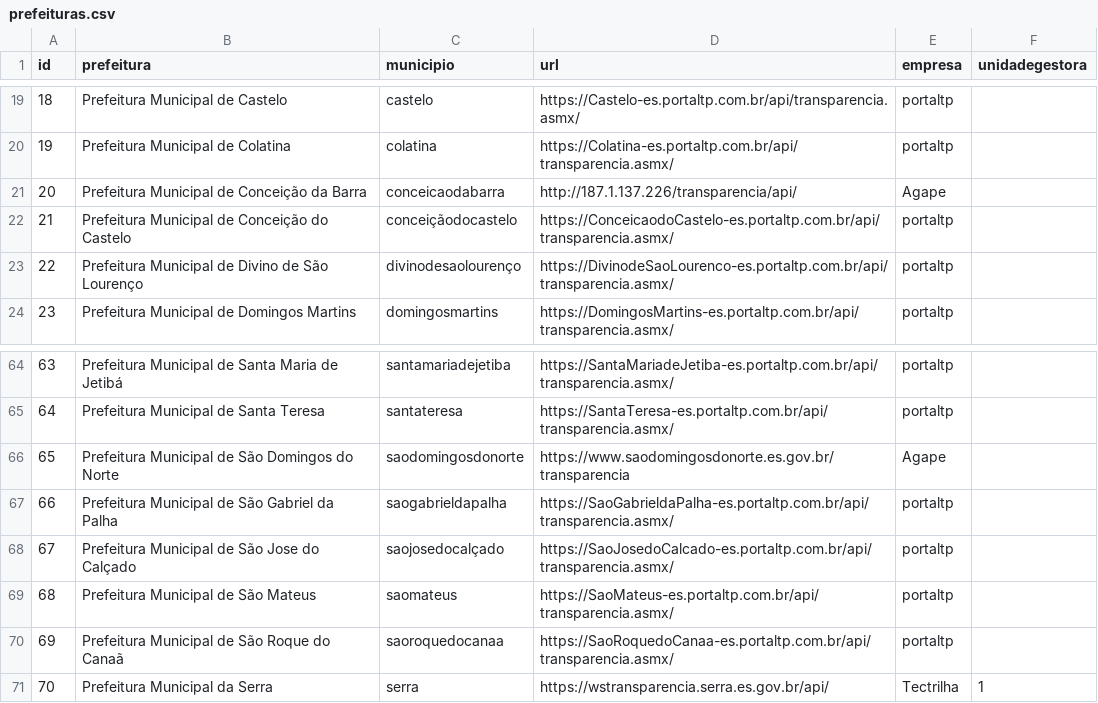
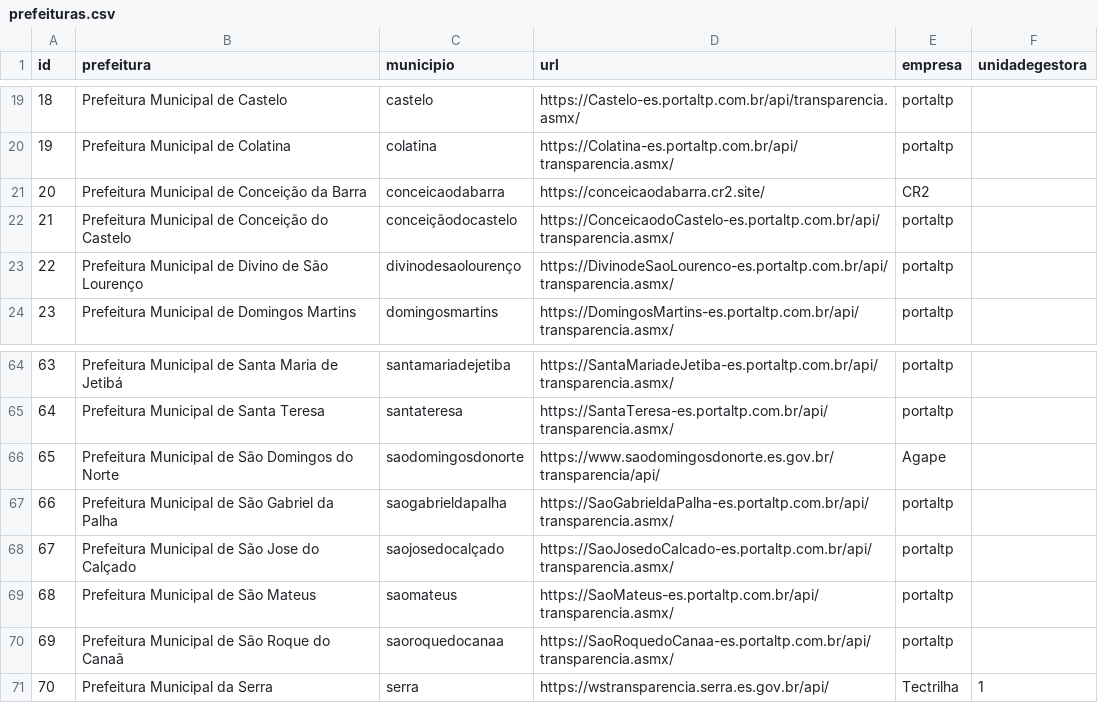
Before and after one commit to gmerisio/gmJulius, a CSV file: src/prefeituras.csv, drawn as a sheet; only a part is shown, gaps mark what is left out.

Commit message:
Alterações ara melhor funcionamento do código Agape

```diff
--- a/src/prefeituras.csv
+++ b/src/prefeituras.csv
@@ -20,3 +20,3 @@ id,prefeitura,municipio,url,empresa,unidadegestora
 19,Prefeitura Municipal de Colatina,colatina,https://Colatina-es.portaltp.com.br/api/transparencia.asmx/,portaltp,
-20,Prefeitura Municipal de Conceição da Barra,conceicaodabarra,http://187.1.137.226/transparencia/api/,Agape,
+20,Prefeitura Municipal de Conceição da Barra,conceicaodabarra,https://conceicaodabarra.cr2.site/,CR2,
 21,Prefeitura Municipal de Conceição do Castelo,conceiçãodocastelo,https://ConceicaodoCastelo-es.portaltp.com.br/api/transparencia.asmx/,portaltp,
@@ -65,3 +65,3 @@ id,prefeitura,municipio,url,empresa,unidadegestora
 64,Prefeitura Municipal de Santa Teresa,santateresa,https://SantaTeresa-es.portaltp.com.br/api/transparencia.asmx/,portaltp,
-65,Prefeitura Municipal de São Domingos do Norte,saodomingosdonorte,https://www.saodomingosdonorte.es.gov.br/transparencia,Agape,
+65,Prefeitura Municipal de São Domingos do Norte,saodomingosdonorte,https://www.saodomingosdonorte.es.gov.br/transparencia/api/,Agape,
 66,Prefeitura Municipal de São Gabriel da Palha,saogabrieldapalha,https://SaoGabrieldaPalha-es.portaltp.com.br/api/transparencia.asmx/,portaltp,
```
Also changed, not shown: 2 other files.
